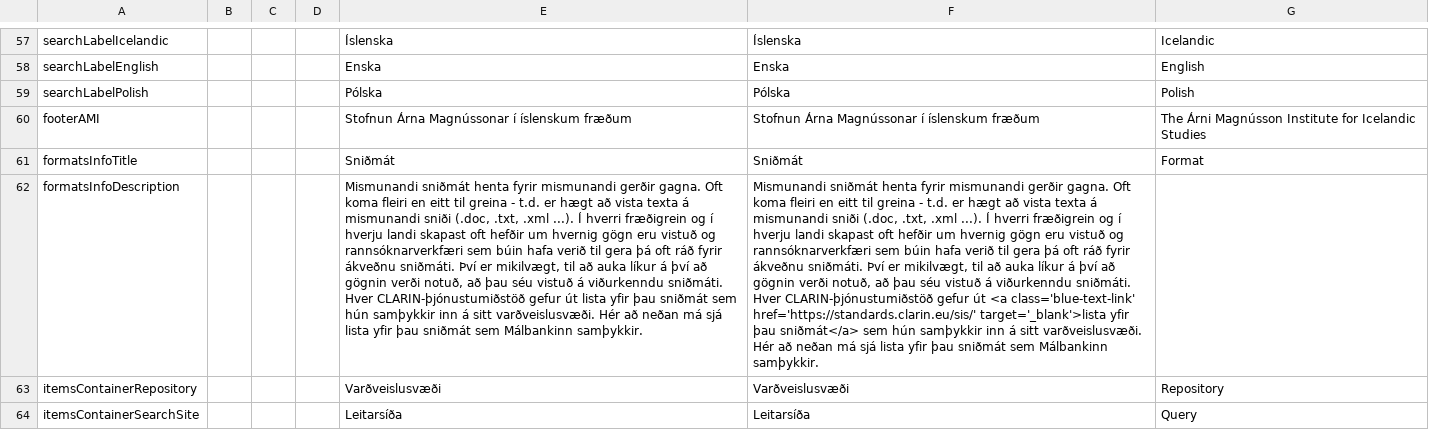
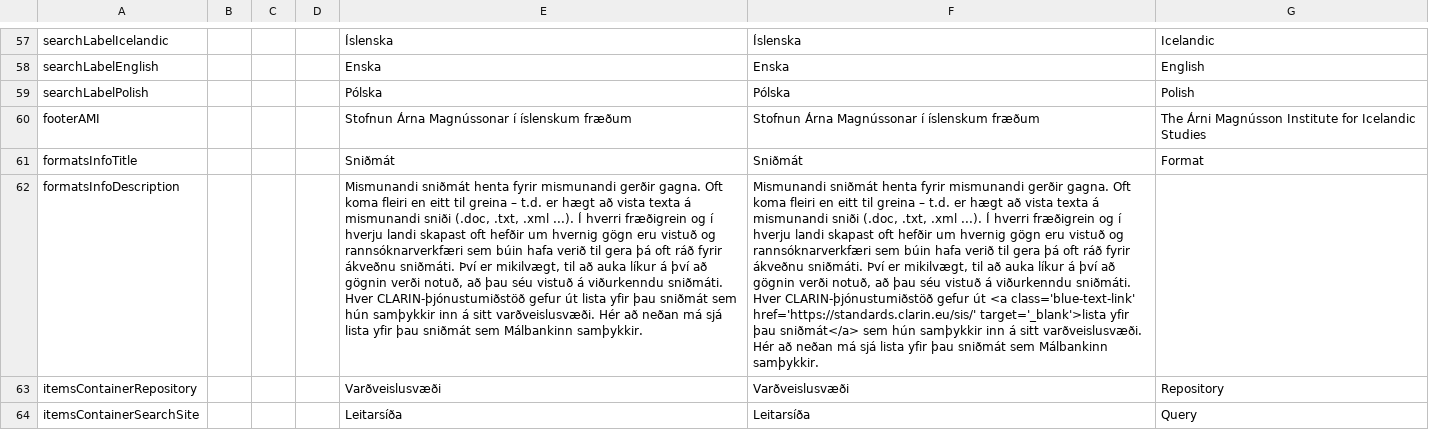
Before and after one commit to stofnun-arna-magnussonar/malbankinn-frontend-2, a TSV file: tmp/translations.tsv, drawn as a sheet; only a part is shown, gaps mark what is left out; the diff names each change by its address in the sheet, - before the commit and + after, or states it on an @@ line.

```diff
--- a/tmp/translations.tsv
+++ b/tmp/translations.tsv
-E62: …til greina - t.d. er…
+E62: …til greina – t.d. er…
-F62: …til greina - t.d. er…
+F62: …til greina – t.d. er…
```
Also changed, not shown: tmp/corpora.tsv, tmp/repo_items.tsv, 23 other files.
